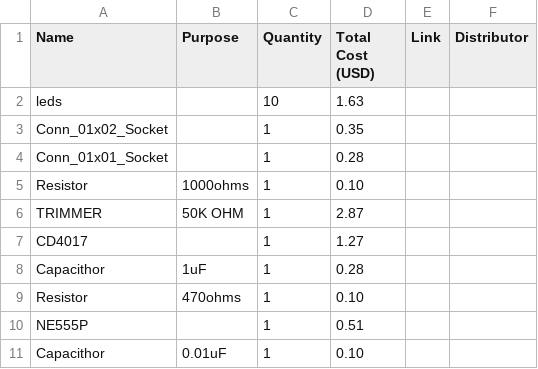
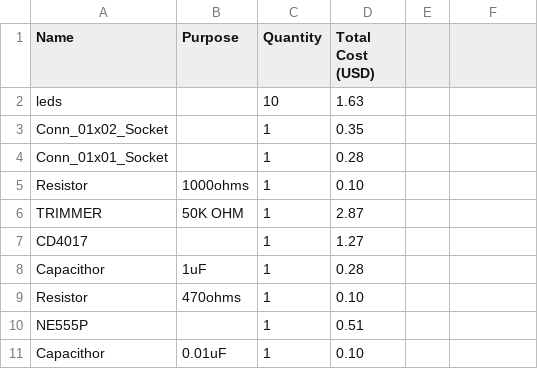
Before and after one commit to sodonite/555-chaser-hearth, a CSV file: BOM/BOM materials.csv, drawn as a sheet.

Commit message:
Update BOM materials.csv

```diff
--- a/BOM/BOM materials.csv
+++ b/BOM/BOM materials.csv
@@ -1,2 +1,2 @@
-Name,Purpose,Quantity,Total Cost (USD),Link,Distributor
+Name,Purpose,Quantity,Total Cost (USD)
 "leds","",10,1.63,"",""
```
